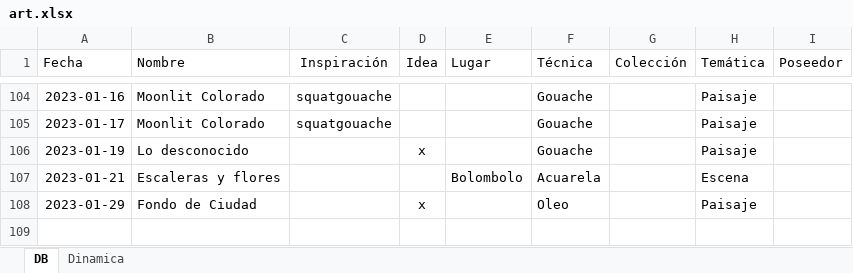
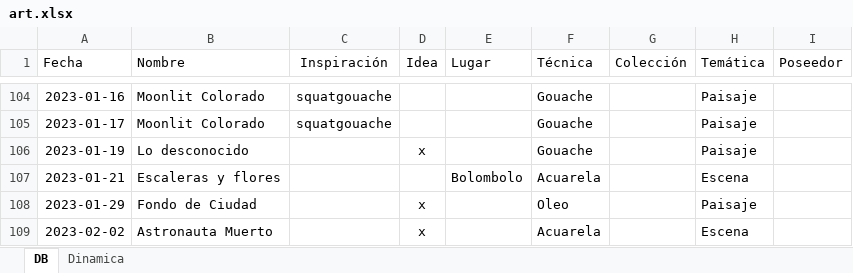
Before and after one commit to AgustinVallejo/AgustinVallejo.github.io, an Excel workbook: assets/art/art.xlsx, sheet DB, drawn as a sheet; only a part is shown, gaps mark what is left out; values as stored, in another font and other column widths than the file's, no borders; conditional formats and table styles not drawn; the diff names each change by its address in the sheet, - before the commit and + after, or states it on an @@ line.

```diff
--- a/assets/art/art.xlsx (sheet DB)
+++ b/assets/art/art.xlsx (sheet DB)
+row 109: 2023-02-02 | Astronauta Muerto |  | x |  | Acuarela |  | Escena
```
Also changed, not shown: 10 other files.
